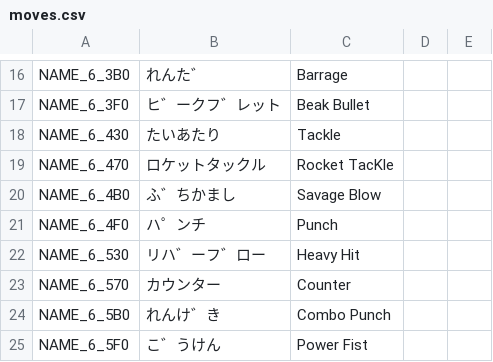
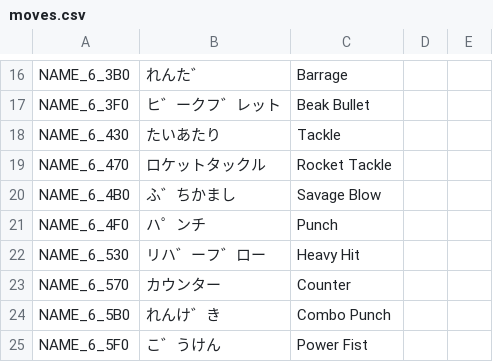
Before and after one commit to telefang/bugsite, a CSV file: script/moves.csv, drawn as a sheet; only a part is shown, gaps mark what is left out.

```diff
--- a/script/moves.csv
+++ b/script/moves.csv
@@ -18,3 +18,3 @@ NAME_6_3F0,ヒ゛ークフ゛レット,Beak Bullet,,
 NAME_6_430,たいあたり,Tackle,,
-NAME_6_470,ロケットタックル,Rocket TacKle,,
+NAME_6_470,ロケットタックル,Rocket Tackle,,
 NAME_6_4B0,ふ゛ちかまし,Savage Blow,,
```
Also changed, not shown: 3 other files.
